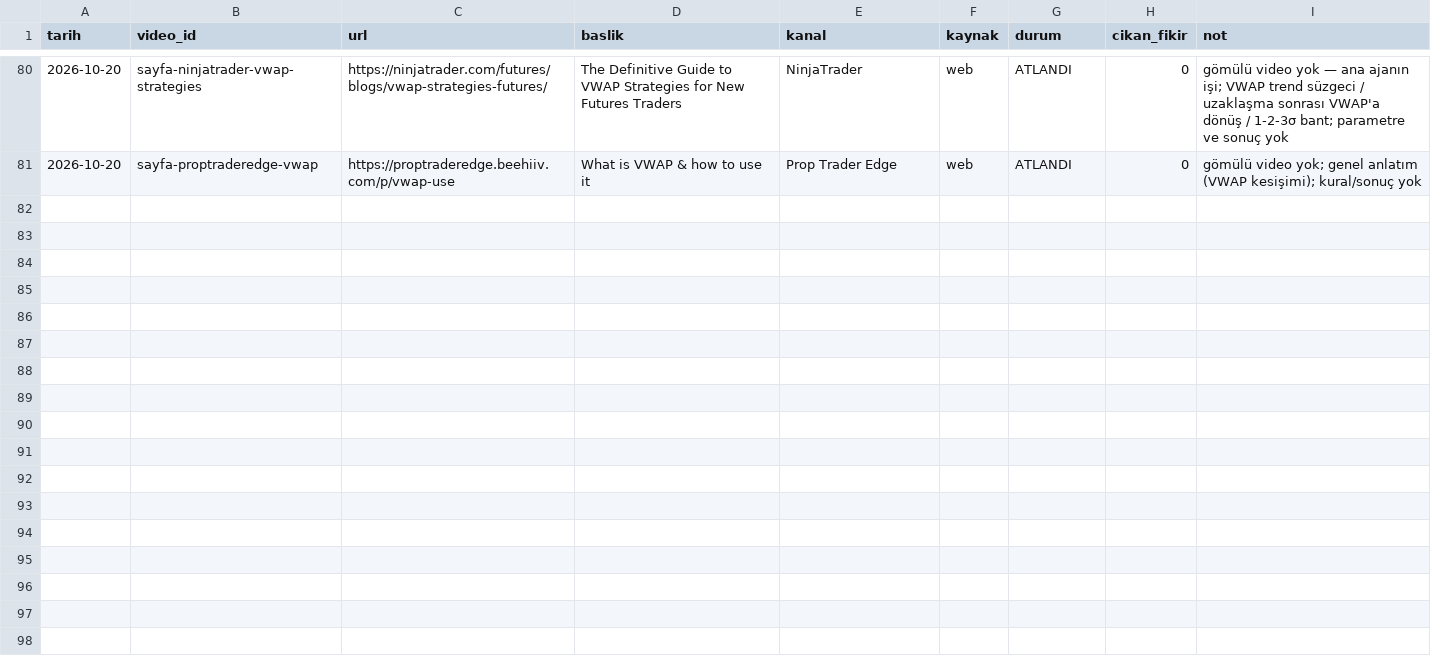
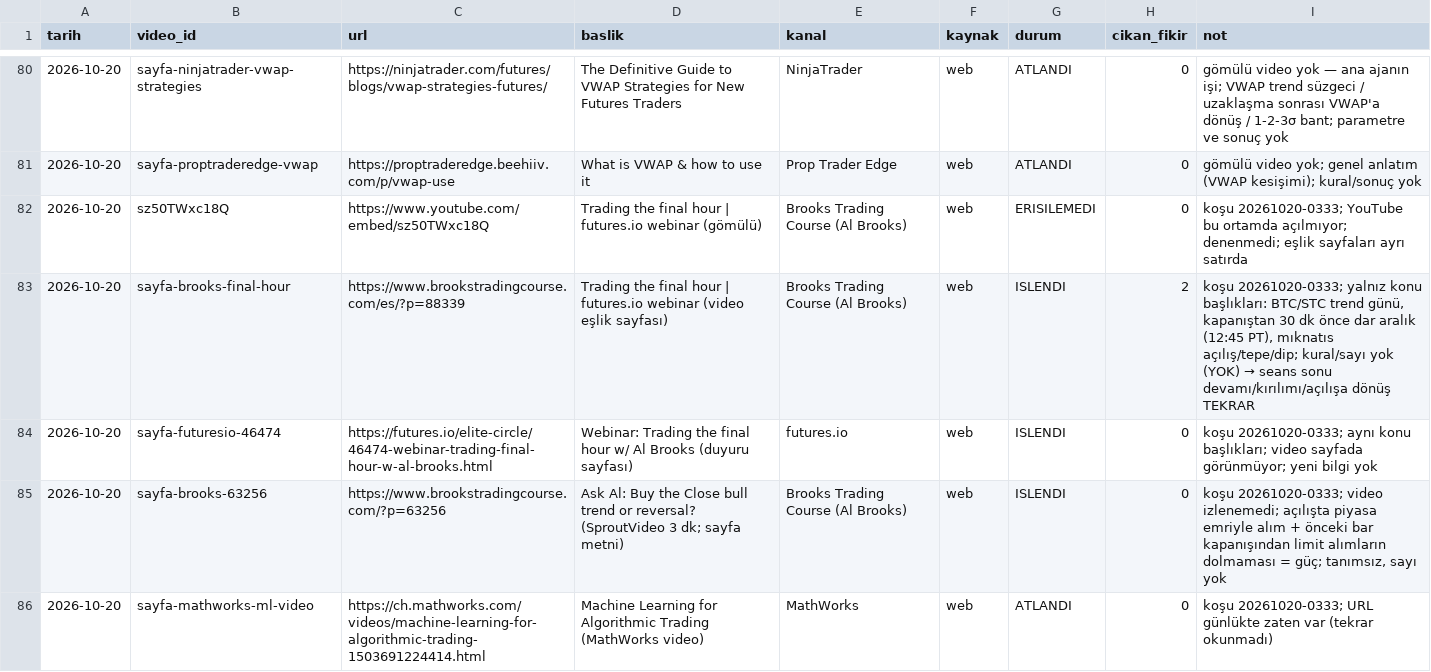
Before and after one commit to Soydan73/xu30-strateji-arastirma, a CSV file: video_gunlugu.csv, drawn as a sheet; only a part is shown, gaps mark what is left out; the diff names each change by its address in the sheet, - before the commit and + after, or states it on an @@ line.

```diff
--- a/video_gunlugu.csv
+++ b/video_gunlugu.csv
+row 82: 2026-10-20 | sz50TWxc18Q | https://www.youtube.com/embed/sz50TWxc18Q | Trading the final hour | futures.io webinar (gömülü) | Brooks Trading Course (Al Brooks) | web | ERISILEMEDI | 0 | koşu 20261020-0333; YouTube bu ortamda açılmıyor; denenmedi; eşlik sayfaları ayrı satırda
+row 83: 2026-10-20 | sayfa-brooks-final-hour | https://www.brookstradingcourse.com/es/?p=88339 | Trading the final hour | futures.io webinar (video eşlik sayfası) | Brooks Trading Course (Al Brooks) | web | ISLENDI | 2 | koşu 20261020-0333; yalnız konu başlıkları: BTC/STC trend günü, kapanıştan 30 dk önce dar aralık (12:45 PT), mıknatıs açılış/tepe/dip; kural/sayı yok (YOK) → seans sonu devamı/kırılımı/açılışa dönüş TEKRAR
+row 84: 2026-10-20 | sayfa-futuresio-46474 | https://futures.io/elite-circle/46474-webinar-trading-final-hour-w-al-brooks.html | Webinar: Trading the final hour w/ Al Brooks (duyuru sayfası) | futures.io | web | ISLENDI | 0 | koşu 20261020-0333; aynı konu başlıkları; video sayfada görünmüyor; yeni bilgi yok
+row 85: 2026-10-20 | sayfa-brooks-63256 | https://www.brookstradingcourse.com/?p=63256 | Ask Al: Buy the Close bull trend or reversal? (SproutVideo 3 dk; sayfa metni) | Brooks Trading Course (Al Brooks) | web | ISLENDI | 0 | koşu 20261020-0333; video izlenemedi; açılışta piyasa emriyle alım + önceki bar kapanışından limit alımların dolmaması = güç; tanımsız, sayı yok
+row 86: 2026-10-20 | sayfa-mathworks-ml-video | https://ch.mathworks.com/videos/machine-learning-for-algorithmic-trading-1503691224414.html | Machine Learning for Algorithmic Trading (MathWorks video) | MathWorks | web | ATLANDI | 0 | koşu 20261020-0333; URL günlükte zaten var (tekrar okunmadı)
```
Also changed, not shown: arama_gunlugu.csv, 4 other files.
